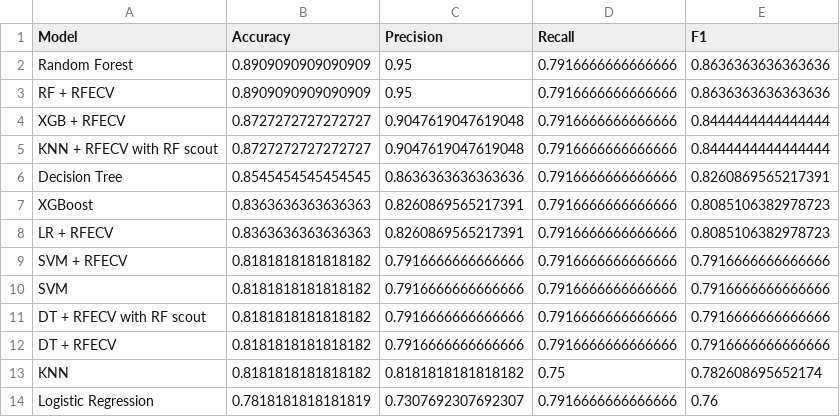
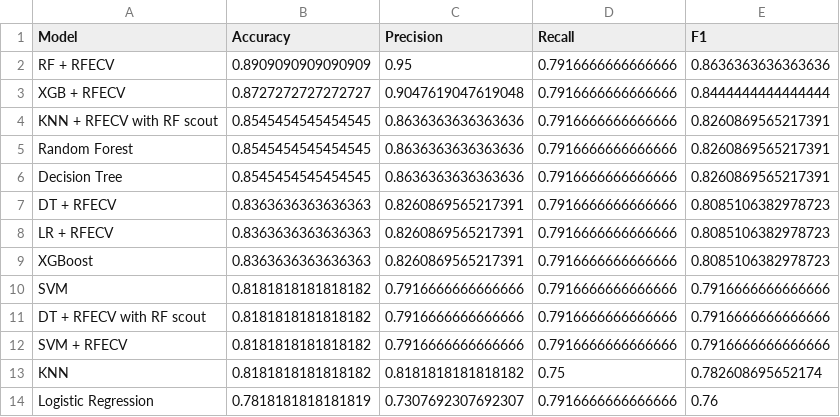
Before and after one commit to Gozeif/Heart-Disease-Prediction, a CSV file: Data/Summary/model_summary.csv, drawn as a sheet.

```diff
--- a/Data/Summary/model_summary.csv
+++ b/Data/Summary/model_summary.csv
@@ -1,13 +1,13 @@
 Model,Accuracy,Precision,Recall,F1
-Random Forest,0.8909090909090909,0.95,0.7916666666666666,0.8636363636363636
 RF + RFECV,0.8909090909090909,0.95,0.7916666666666666,0.8636363636363636
 XGB + RFECV,0.8727272727272727,0.9047619047619048,0.7916666666666666,0.8444444444444444
-KNN + RFECV with RF scout,0.8727272727272727,0.9047619047619048,0.7916666666666666,0.8444444444444444
+KNN + RFECV with RF scout,0.8545454545454545,0.8636363636363636,0.7916666666666666,0.8260869565217391
+Random Forest,0.8545454545454545,0.8636363636363636,0.7916666666666666,0.8260869565217391
 Decision Tree,0.8545454545454545,0.8636363636363636,0.7916666666666666,0.8260869565217391
+DT + RFECV,0.8363636363636363,0.8260869565217391,0.7916666666666666,0.8085106382978723
+LR + RFECV,0.8363636363636363,0.8260869565217391,0.7916666666666666,0.8085106382978723
 XGBoost,0.8363636363636363,0.8260869565217391,0.7916666666666666,0.8085106382978723
-LR + RFECV,0.8363636363636363,0.8260869565217391,0.7916666666666666,0.8085106382978723
-SVM + RFECV,0.8181818181818182,0.7916666666666666,0.7916666666666666,0.7916666666666666
 SVM,0.8181818181818182,0.7916666666666666,0.7916666666666666,0.7916666666666666
 DT + RFECV with RF scout,0.8181818181818182,0.7916666666666666,0.7916666666666666,0.7916666666666666
-DT + RFECV,0.8181818181818182,0.7916666666666666,0.7916666666666666,0.7916666666666666
+SVM + RFECV,0.8181818181818182,0.7916666666666666,0.7916666666666666,0.7916666666666666
 KNN,0.8181818181818182,0.8181818181818182,0.75,0.782608695652174
```
Also changed, not shown: Data/Dataset/x_test.csv, Data/Dataset/x_train.csv, 20 other files.
